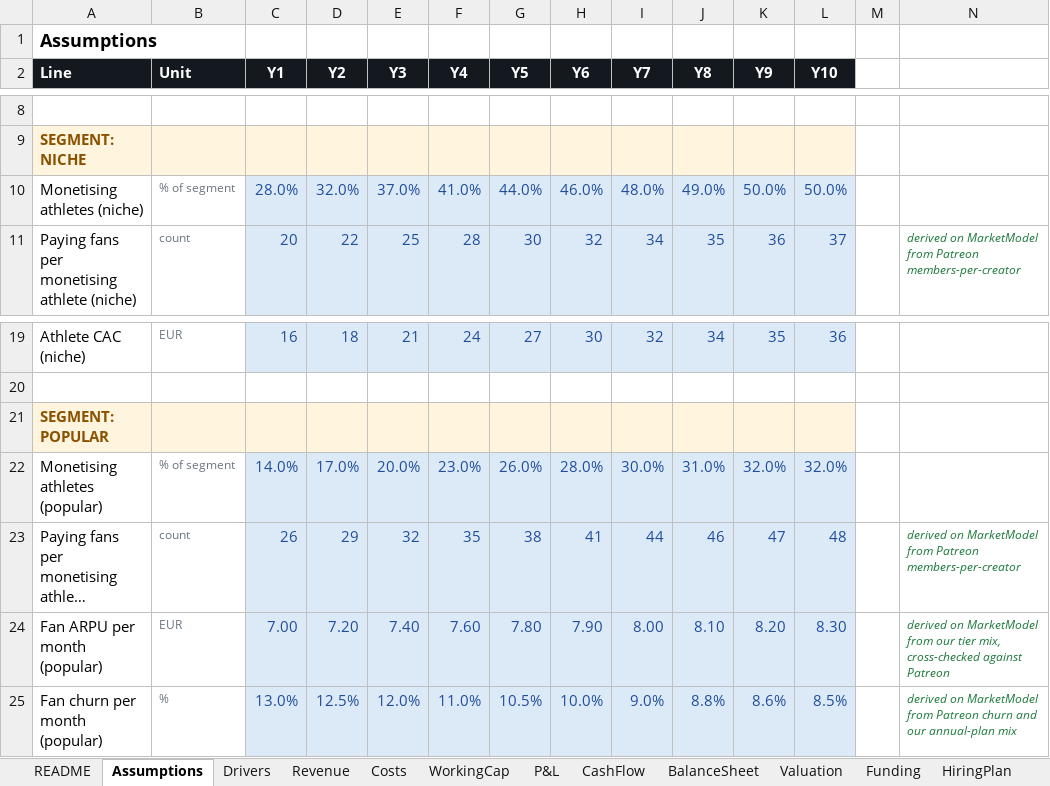
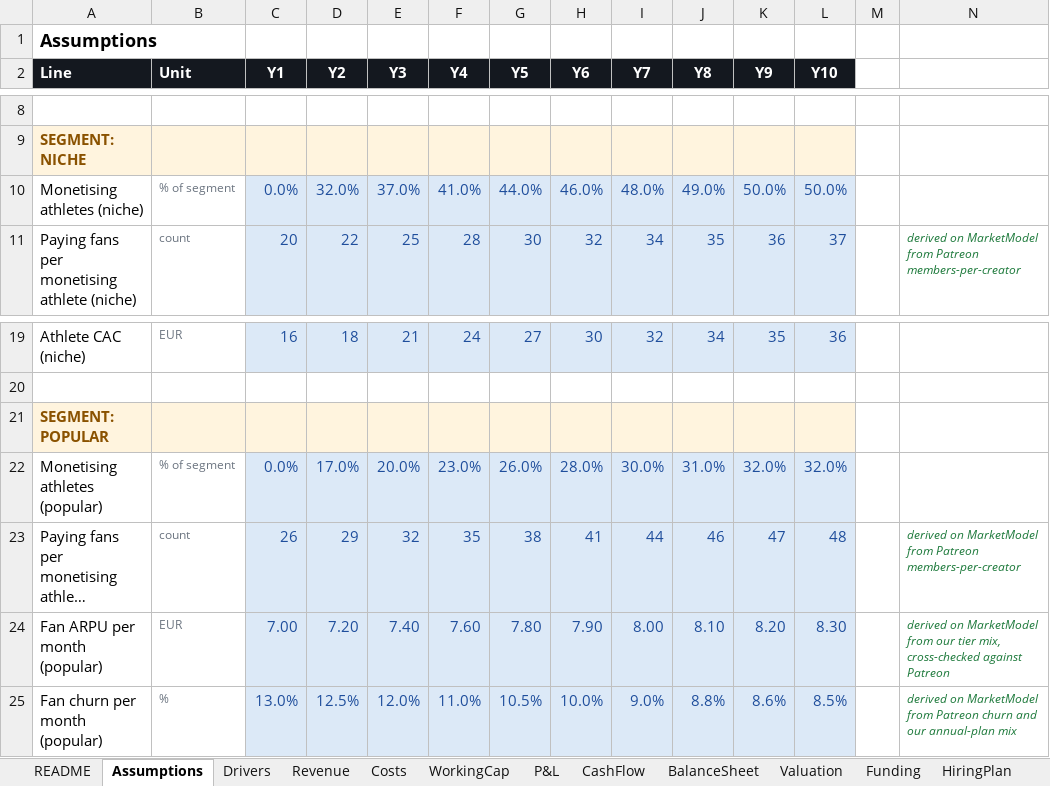
Before and after one commit to jadzoghaib/stride, an Excel workbook: business-plan/Stride_Financial_Model.xlsx, sheet Assumptions, drawn as a sheet; only a part is shown, gaps mark what is left out; long unchanged cells end in …; values as stored, in another font and other column widths than the file's, no borders; the diff names each change by its address in the sheet, - before the commit and + after, or states it on an @@ line.

```diff
--- a/business-plan/Stride_Financial_Model.xlsx (sheet Assumptions)
+++ b/business-plan/Stride_Financial_Model.xlsx (sheet Assumptions)
-C10 (Y1): 28.0%
+C10 (Y1): 0.0%
-C22 (Y1): 14.0%
+C22 (Y1): 0.0%
```
Also changed, not shown: sheet Check, 27 other files.
